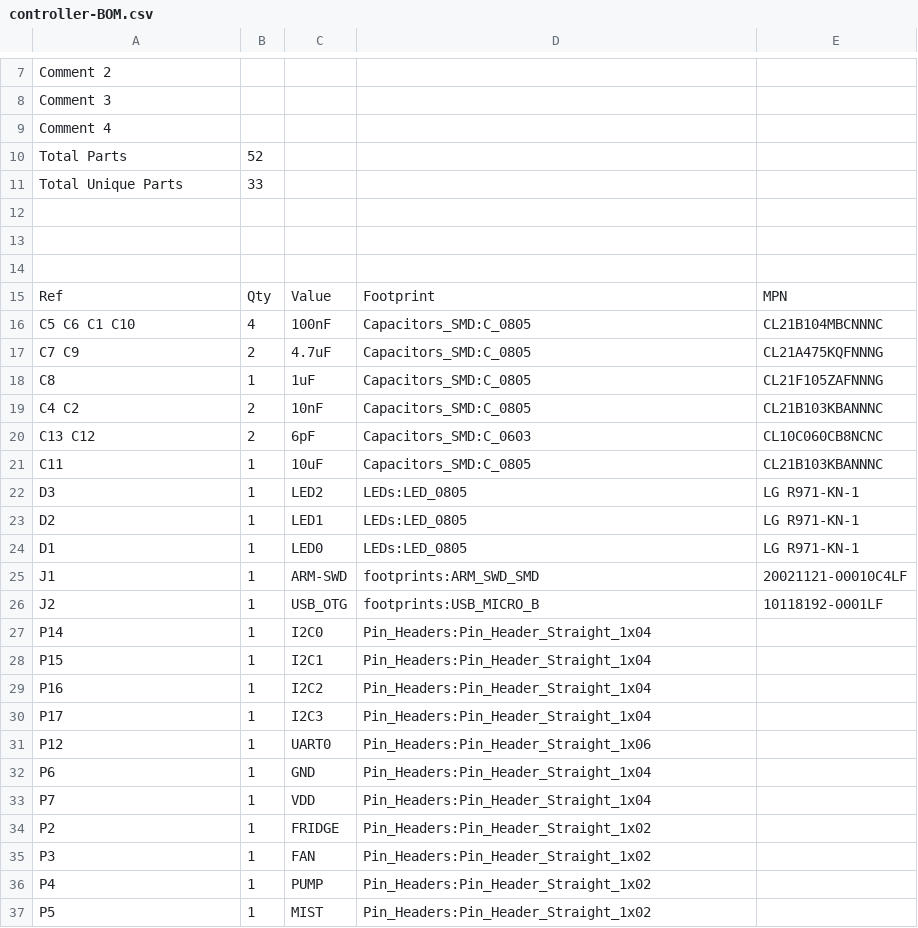
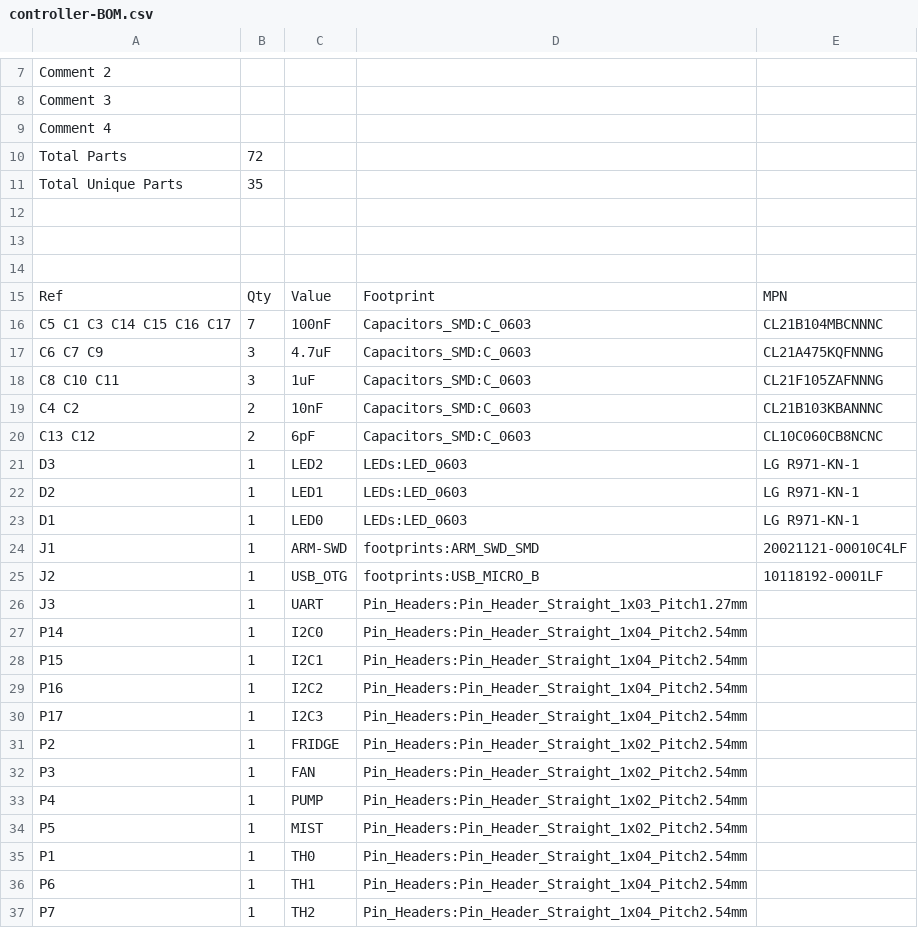
Before and after one commit to alvarop/ostur, a CSV file: hw/controller/controller-BOM.csv, drawn as a sheet; only a part is shown, gaps mark what is left out; the diff covers the shown part only.

Commit message:
Updating BOM for latest controller version

```diff
--- a/hw/controller/controller-BOM.csv
+++ b/hw/controller/controller-BOM.csv
@@ -9,4 +9,4 @@ Comment 3,
 Comment 4,
-Total Parts,52
-Total Unique Parts,33
+Total Parts,72
+Total Unique Parts,35
 
@@ -15,23 +15,23 @@ Total Unique Parts,33
 Ref,Qty,Value,Footprint,MPN,
-C5 C6 C1 C10 ,4,100nF,Capacitors_SMD:C_0805,CL21B104MBCNNNC
-C7 C9 ,2,4.7uF,Capacitors_SMD:C_0805,CL21A475KQFNNNG
-C8 ,1,1uF,Capacitors_SMD:C_0805,CL21F105ZAFNNNG
-C4 C2 ,2,10nF,Capacitors_SMD:C_0805,CL21B103KBANNNC
+C5 C1 C3 C14 C15 C16 C17 ,7,100nF,Capacitors_SMD:C_0603,CL21B104MBCNNNC
+C6 C7 C9 ,3,4.7uF,Capacitors_SMD:C_0603,CL21A475KQFNNNG
+C8 C10 C11 ,3,1uF,Capacitors_SMD:C_0603,CL21F105ZAFNNNG
+C4 C2 ,2,10nF,Capacitors_SMD:C_0603,CL21B103KBANNNC
 C13 C12 ,2,6pF,Capacitors_SMD:C_0603,CL10C060CB8NCNC
-C11 ,1,10uF,Capacitors_SMD:C_0805,CL21B103KBANNNC
-D3 ,1,LED2,LEDs:LED_0805,LG R971-KN-1
-D2 ,1,LED1,LEDs:LED_0805,LG R971-KN-1
-D1 ,1,LED0,LEDs:LED_0805,LG R971-KN-1
+D3 ,1,LED2,LEDs:LED_0603,LG R971-KN-1
+D2 ,1,LED1,LEDs:LED_0603,LG R971-KN-1
+D1 ,1,LED0,LEDs:LED_0603,LG R971-KN-1
 J1 ,1,ARM-SWD,footprints:ARM_SWD_SMD,20021121-00010C4LF
 J2 ,1,USB_OTG,footprints:USB_MICRO_B,10118192-0001LF
-P14 ,1,I2C0,Pin_Headers:Pin_Header_Straight_1x04,
-P15 ,1,I2C1,Pin_Headers:Pin_Header_Straight_1x04,
-P16 ,1,I2C2,Pin_Headers:Pin_Header_Straight_1x04,
-P17 ,1,I2C3,Pin_Headers:Pin_Header_Straight_1x04,
-P12 ,1,UART0,Pin_Headers:Pin_Header_Straight_1x06,
-P6 ,1,GND,Pin_Headers:Pin_Header_Straight_1x04,
-P7 ,1,VDD,Pin_Headers:Pin_Header_Straight_1x04,
-P2 ,1,FRIDGE,Pin_Headers:Pin_Header_Straight_1x02,
-P3 ,1,FAN,Pin_Headers:Pin_Header_Straight_1x02,
-P4 ,1,PUMP,Pin_Headers:Pin_Header_Straight_1x02,
-P5 ,1,MIST,Pin_Headers:Pin_Header_Straight_1x02,
+J3 ,1,UART,Pin_Headers:Pin_Header_Straight_1x03_Pitch1.27mm,
+P14 ,1,I2C0,Pin_Headers:Pin_Header_Straight_1x04_Pitch2.54mm,
+P15 ,1,I2C1,Pin_Headers:Pin_Header_Straight_1x04_Pitch2.54mm,
+P16 ,1,I2C2,Pin_Headers:Pin_Header_Straight_1x04_Pitch2.54mm,
+P17 ,1,I2C3,Pin_Headers:Pin_Header_Straight_1x04_Pitch2.54mm,
+P2 ,1,FRIDGE,Pin_Headers:Pin_Header_Straight_1x02_Pitch2.54mm,
+P3 ,1,FAN,Pin_Headers:Pin_Header_Straight_1x02_Pitch2.54mm,
+P4 ,1,PUMP,Pin_Headers:Pin_Header_Straight_1x02_Pitch2.54mm,
+P5 ,1,MIST,Pin_Headers:Pin_Header_Straight_1x02_Pitch2.54mm,
+P1 ,1,TH0,Pin_Headers:Pin_Header_Straight_1x04_Pitch2.54mm,
+P6 ,1,TH1,Pin_Headers:Pin_Header_Straight_1x04_Pitch2.54mm,
+P7 ,1,TH2,Pin_Headers:Pin_Header_Straight_1x04_Pitch2.54mm,
```
Also changed, not shown: 4 added rows, 2 removed rows and 8 edited cells elsewhere in this file.
